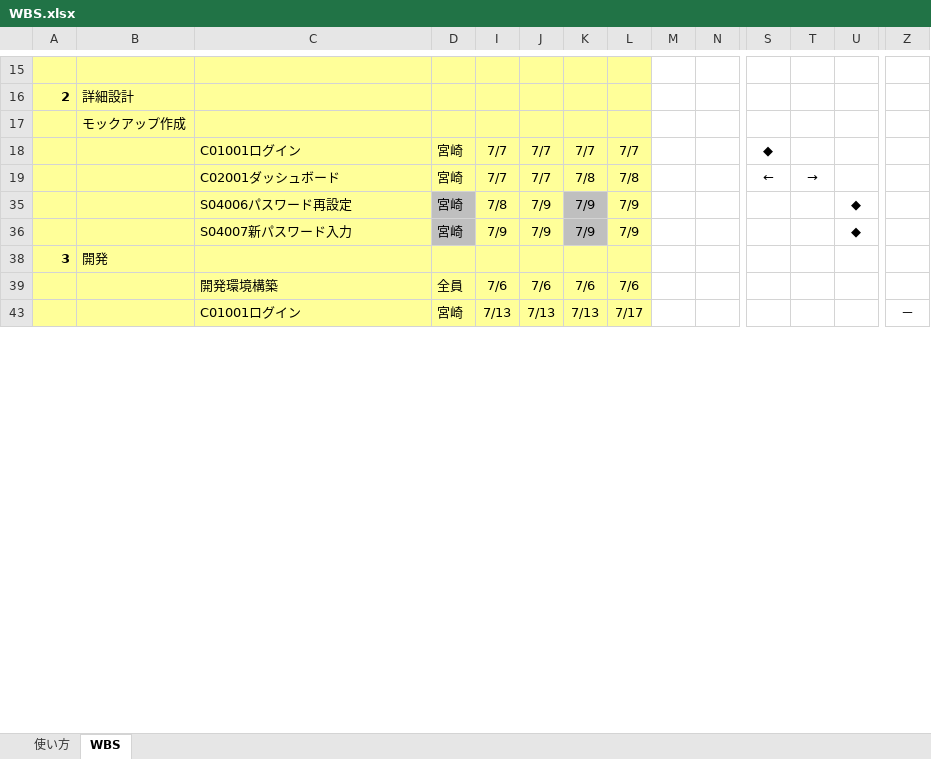
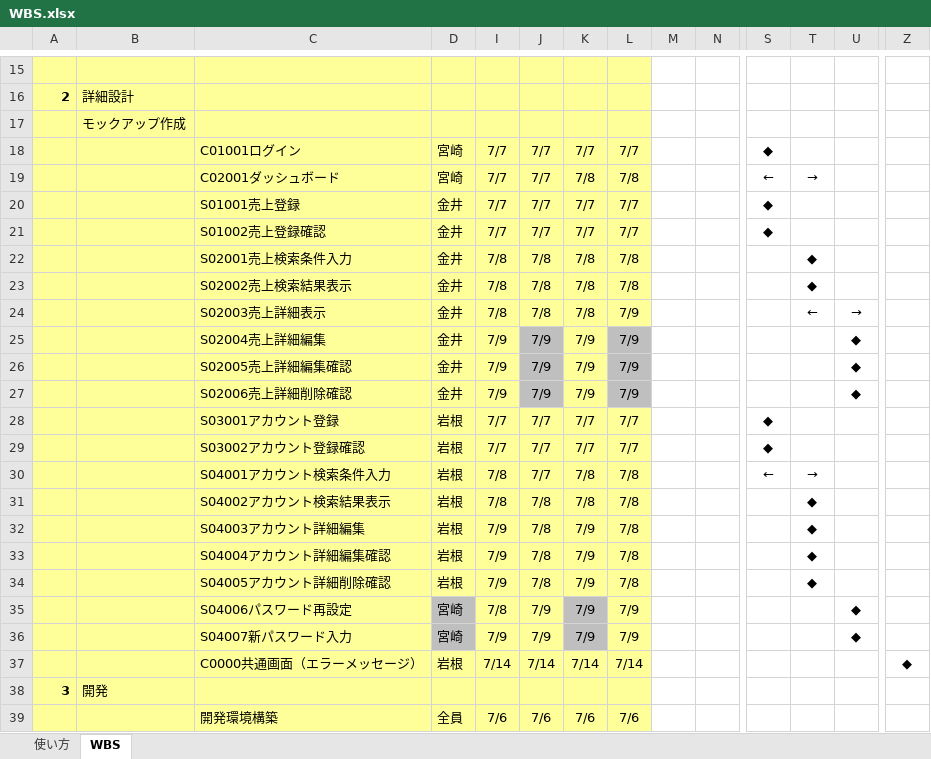
Before and after one commit to satoshi-hiraoka/2020-PBL-teamB, an Excel workbook: プロジェクト関連ファイル/50_WBS/WBS.xlsx, sheet WBS, drawn as a sheet; only a part is shown, gaps mark what is left out; the shorter side is filled out with more unchanged rows; values as stored, in another font and other column widths than the file's, no borders; conditional formats not drawn; rows hold the shown columns only; the diff covers the shown part only; the diff names each change by its address in the sheet, - before the commit and + after, or states it on an @@ line.

Commit message:
fix WBS 予実の修正 by kanai

```diff
--- a/プロジェクト関連ファイル/50_WBS/WBS.xlsx (sheet WBS)
+++ b/プロジェクト関連ファイル/50_WBS/WBS.xlsx (sheet WBS)
@@ row 20 unhidden:  |  | S01001売上登録 | 金井 | 7/7 | 7/7 | 7/7 | 7/7 |  |  | ◆ @@
@@ row 21 unhidden:  |  | S01002売上登録確認 | 金井 | 7/7 | 7/7 | 7/7 | 7/7 |  |  | ◆ @@
@@ row 22 unhidden:  |  | S02001売上検索条件入力 | 金井 | 7/8 | 7/8 | 7/8 | 7/8 |  |  |  | ◆ @@
@@ row 23 unhidden:  |  | S02002売上検索結果表示 | 金井 | 7/8 | 7/8 | 7/8 | 7/8 |  |  |  | ◆ @@
@@ row 24 unhidden:  |  | S02003売上詳細表示 | 金井 | 7/8 | 7/8 | 7/8 | 7/9 |  |  |  | ← | → @@
@@ row 25 unhidden:  |  | S02004売上詳細編集 | 金井 | 7/9 | 7/9 | 7/9 | 7/9 |  |  |  |  | ◆ @@
@@ row 26 unhidden:  |  | S02005売上詳細編集確認 | 金井 | 7/9 | 7/9 | 7/9 | 7/9 |  |  |  |  | ◆ @@
@@ row 27 unhidden:  |  | S02006売上詳細削除確認 | 金井 | 7/9 | 7/9 | 7/9 | 7/9 |  |  |  |  | ◆ @@
@@ row 28 unhidden:  |  | S03001アカウント登録 | 岩根 | 7/7 | 7/7 | 7/7 | 7/7 |  |  | ◆ @@
@@ row 29 unhidden:  |  | S03002アカウント登録確認 | 岩根 | 7/7 | 7/7 | 7/7 | 7/7 |  |  | ◆ @@
@@ row 30 unhidden:  |  | S04001アカウント検索条件入力 | 岩根 | 7/8 | 7/7 | 7/8 | 7/8 |  |  | ← | → @@
@@ row 31 unhidden:  |  | S04002アカウント検索結果表示 | 岩根 | 7/8 | 7/8 | 7/8 | 7/8 |  |  |  | ◆ @@
@@ row 32 unhidden:  |  | S04003アカウント詳細編集 | 岩根 | 7/9 | 7/8 | 7/9 | 7/8 |  |  |  | ◆ @@
@@ row 33 unhidden:  |  | S04004アカウント詳細編集確認 | 岩根 | 7/9 | 7/8 | 7/9 | 7/8 |  |  |  | ◆ @@
@@ row 34 unhidden:  |  | S04005アカウント詳細削除確認 | 岩根 | 7/9 | 7/8 | 7/9 | 7/8 |  |  |  | ◆ @@
@@ row 37 unhidden:  |  | C0000共通画面（エラーメッセージ） | 岩根 | 7/14 | 7/14 | 7/14 | 7/14 |  |  |  |  |  | ◆ @@
```
Also changed, not shown: 7 added rows, 21 hidden or unhidden rows and 6 edited cells elsewhere in this sheet, hidden cells.
